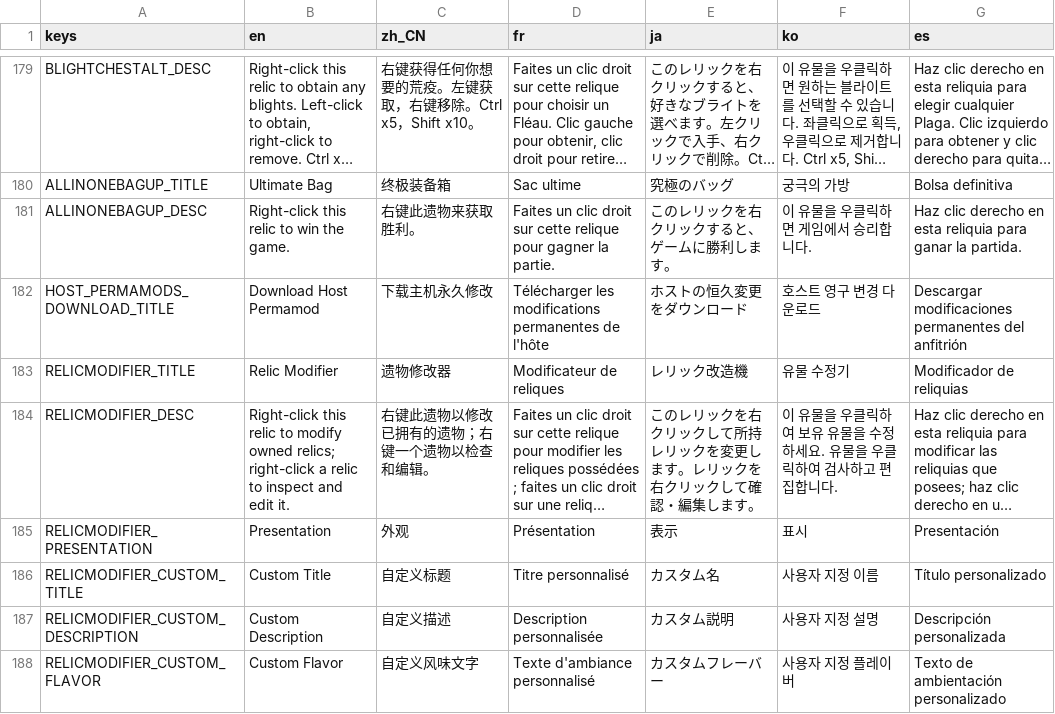
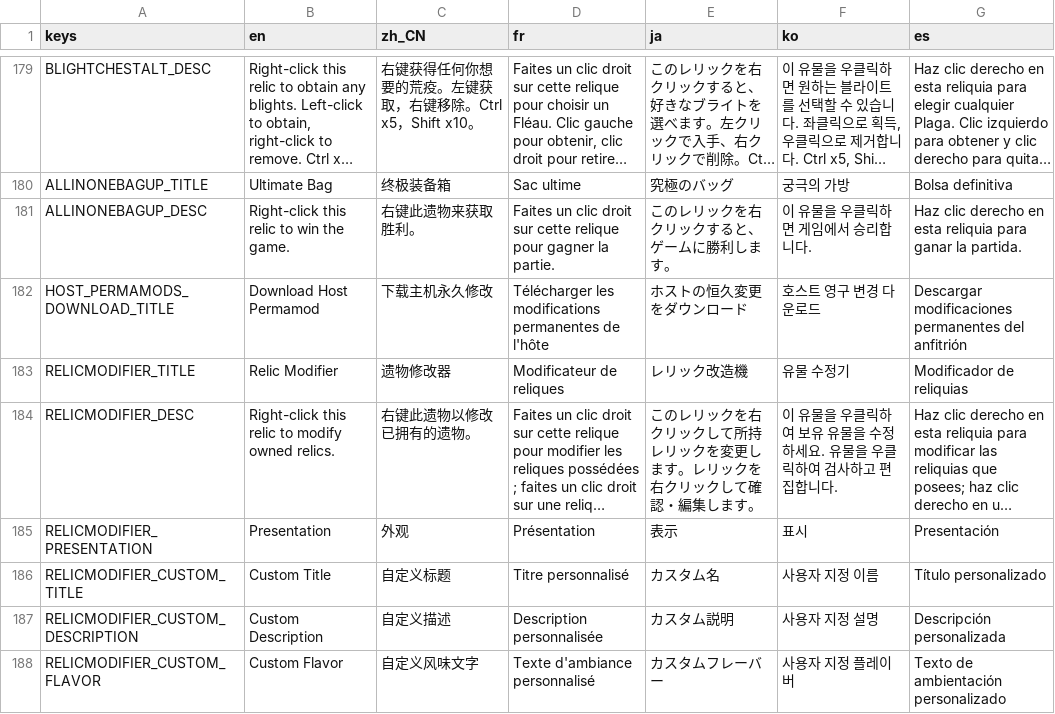
Before and after one commit to qw2341/Loadout-Mod-2, a CSV file: Loadout/localization/uitext.csv, drawn as a sheet; only a part is shown, gaps mark what is left out; long unchanged cells end in …; the diff names each change by its address in the sheet, - before the commit and + after, or states it on an @@ line.

Commit message:
Refined Relic modifier

```diff
--- a/Loadout/localization/uitext.csv
+++ b/Loadout/localization/uitext.csv
-B184 (en): …modify owned relics; right-click a relic to inspect and edit it.
+B184 (en): …modify owned relics.
-C184 (zh_CN): 右键此遗物以修改已拥有的遗物；右键一个遗物以检查和编辑。
+C184 (zh_CN): 右键此遗物以修改已拥有的遗物。
```
Also changed, not shown: 24 other files.
